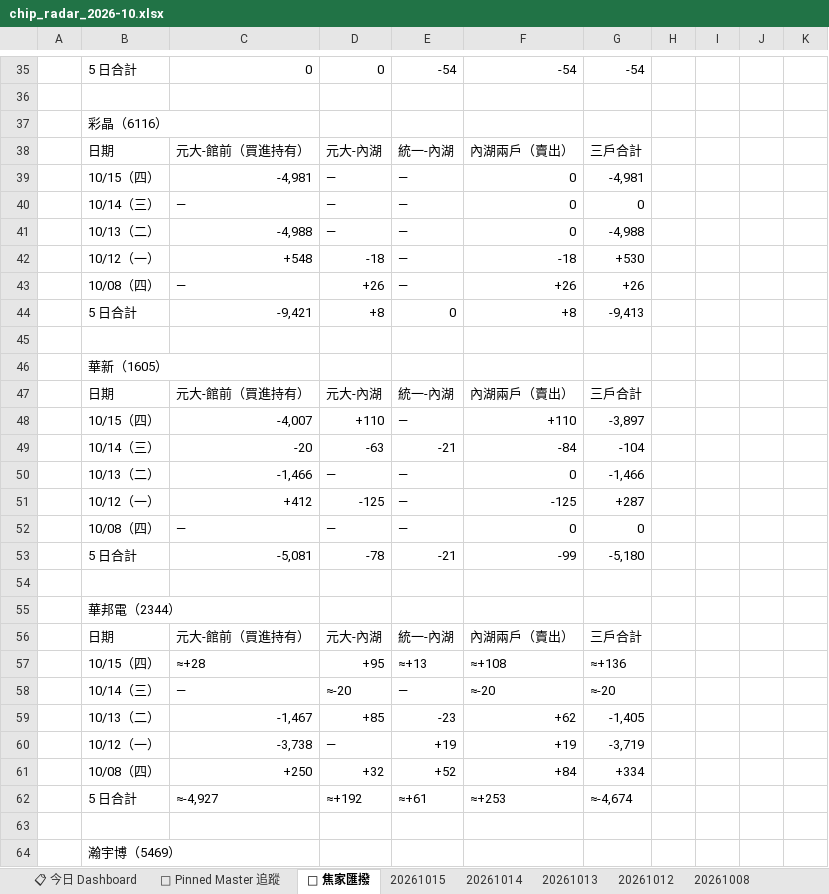
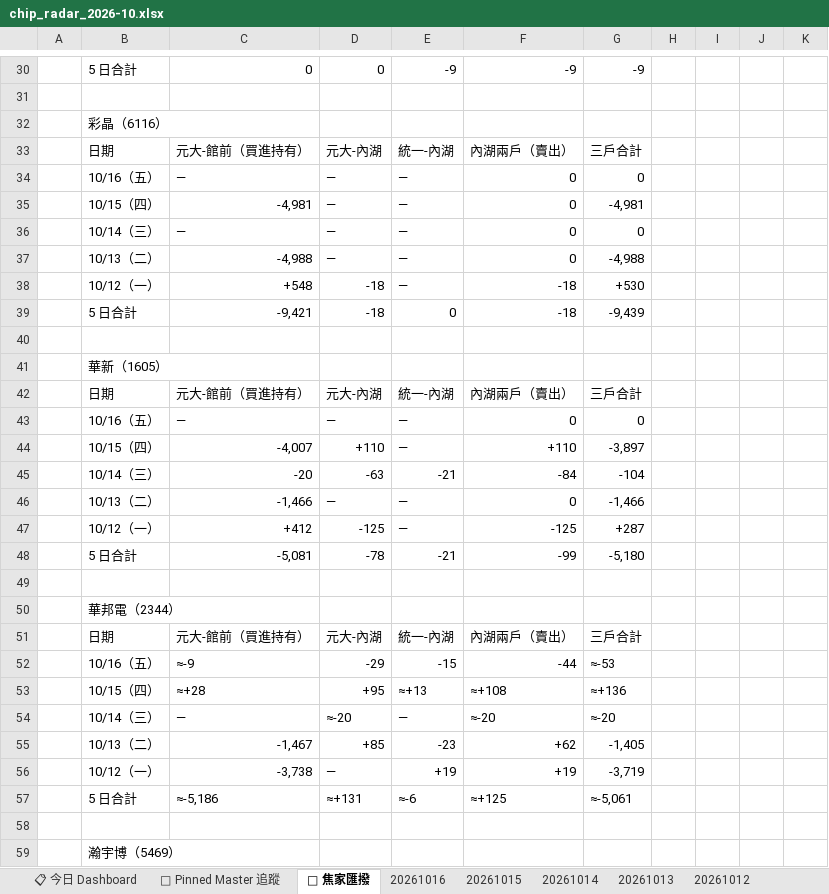
Before and after one commit to DRwillychiu/CHIP_RADAR_TW, an Excel workbook: data/reports/chip_radar_2026-10.xlsx, sheet 🔁 焦家匯撥, drawn as a sheet; only a part is shown, gaps mark what is left out; values as stored, in another font and other column widths than the file's, no cell formats; removed rows and columns are numbered as before the commit, all else as after; the diff covers the shown part only; the diff names each change by its address in the sheet, - before the commit and + after, or states it on an @@ line.

```diff
--- a/data/reports/chip_radar_2026-10.xlsx (sheet 🔁 焦家匯撥)
+++ b/data/reports/chip_radar_2026-10.xlsx (sheet 🔁 焦家匯撥)
+sheet tab: 20261016
-E30: -54
+E30: -9
-F30: -54
+F30: -9
-G30: -54
+G30: -9
+row 34:  | 10/16（五） | — | — | — | 0 | 0
-row 43:  | 10/08（四） | — | +26 | — | +26 | +26
-D39: +8
+D39: -18
-F39: +8
+F39: -18
-G39: -9,413
+G39: -9,439
+row 43:  | 10/16（五） | — | — | — | 0 | 0
-row 52:  | 10/08（四） | — | — | — | 0 | 0
+row 52:  | 10/16（五） | ≈-9 | -29 | -15 | -44 | ≈-53
-row 61:  | 10/08（四） | +250 | +32 | +52 | +84 | +334
-row 62:  | 5 日合計 | ≈-4,927 | ≈+192 | ≈+61 | ≈+253 | ≈-4,674
+row 57:  | 5 日合計 | ≈-5,186 | ≈+131 | ≈-6 | ≈+125 | ≈-5,061
```
Also changed, not shown: 9 added rows, 14 removed rows and 6 edited cells elsewhere in this sheet, sheet 20261015, sheet 📋 今日 Dashboard, sheet 📌 Pinned Master 追蹤, cell formats, data/reports/latest.xlsx, 33 other files.
